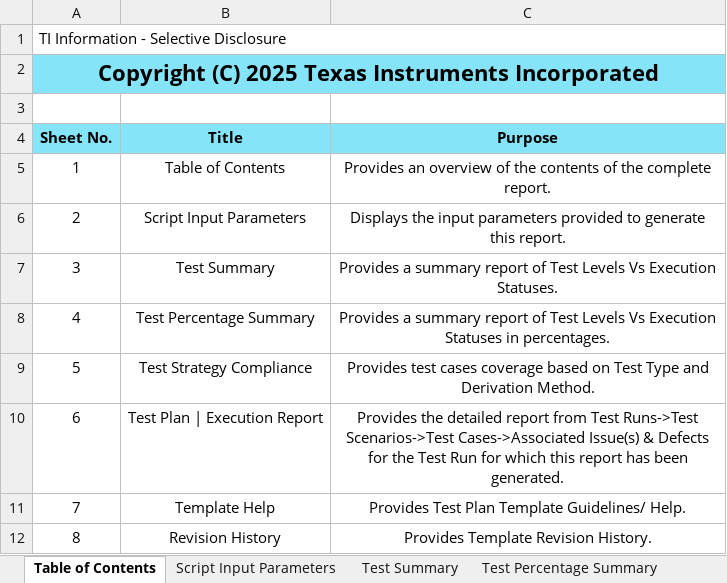
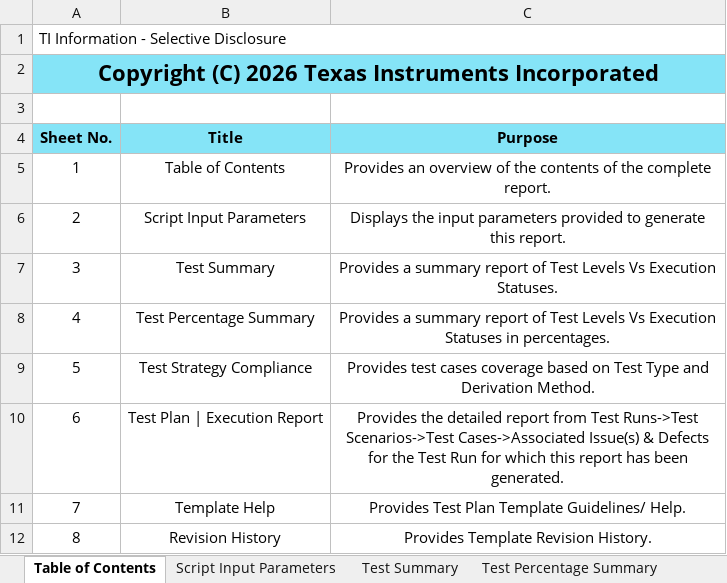
Before and after one commit to TexasInstruments/mcupsdk-core, an Excel workbook: docs/am261x/am261x_som_testreport.xlsx, sheet Table of Contents, drawn as a sheet; values as stored, in another font and other column widths than the file's, no borders; the diff names each change by its address in the sheet, - before the commit and + after, or states it on an @@ line.

```diff
--- a/docs/am261x/am261x_som_testreport.xlsx (sheet Table of Contents)
+++ b/docs/am261x/am261x_som_testreport.xlsx (sheet Table of Contents)
-A2 (Sheet No.): Copyright (C) 2025 Texas Instruments…
+A2 (Sheet No.): Copyright (C) 2026 Texas Instruments…
```
Also changed, not shown: sheet Test Plan | Execution Report, sheet Test Summary, sheet Test Strategy Compliance, sheet Test Percentage Summary, sheet Script Input Parameters, docs/am261x/am261x_lp_testreport.xlsx, docs/am263px/am263px_cc_testreport.xlsx, 9 other files.
